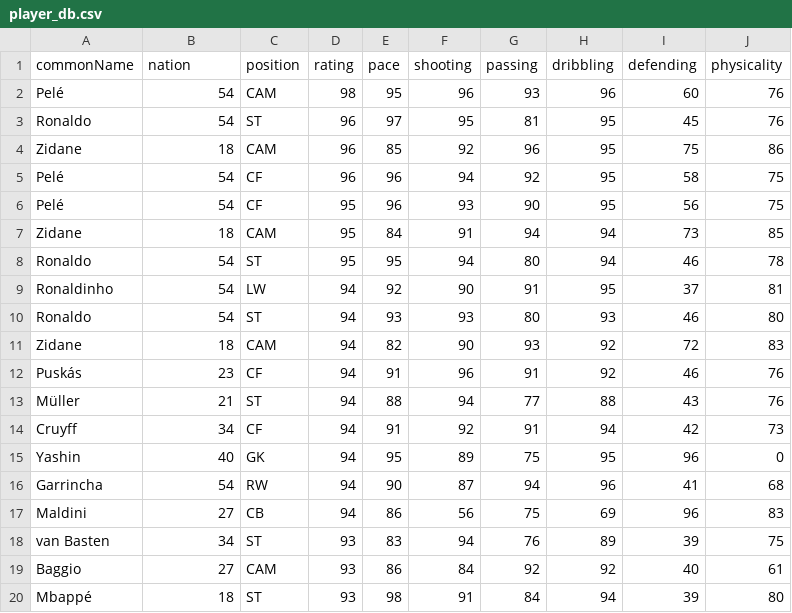
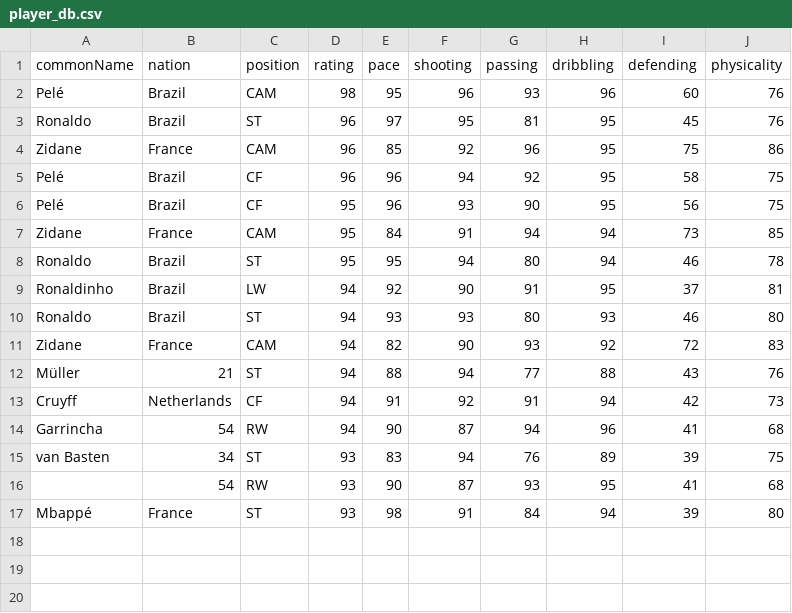
Before and after one commit to louisdbrle/futbin, a CSV file: db/player_db.csv, drawn as a sheet.

Commit message:
final nation db

```diff
--- a/db/player_db.csv
+++ b/db/player_db.csv
@@ -1,20 +1,17 @@
 commonName,nation,position,rating,pace,shooting,passing,dribbling,defending,physicality
-Pelé,54,CAM,98,95,96,93,96,60,76
-Ronaldo,54,ST,96,97,95,81,95,45,76
-Zidane,18,CAM,96,85,92,96,95,75,86
-Pelé,54,CF,96,96,94,92,95,58,75
-Pelé,54,CF,95,96,93,90,95,56,75
-Zidane,18,CAM,95,84,91,94,94,73,85
-Ronaldo,54,ST,95,95,94,80,94,46,78
-Ronaldinho,54,LW,94,92,90,91,95,37,81
-Ronaldo,54,ST,94,93,93,80,93,46,80
-Zidane,18,CAM,94,82,90,93,92,72,83
-Puskás,23,CF,94,91,96,91,92,46,76
+Pelé,Brazil,CAM,98,95,96,93,96,60,76
+Ronaldo,Brazil,ST,96,97,95,81,95,45,76
+Zidane,France,CAM,96,85,92,96,95,75,86
+Pelé,Brazil,CF,96,96,94,92,95,58,75
+Pelé,Brazil,CF,95,96,93,90,95,56,75
+Zidane,France,CAM,95,84,91,94,94,73,85
+Ronaldo,Brazil,ST,95,95,94,80,94,46,78
+Ronaldinho,Brazil,LW,94,92,90,91,95,37,81
+Ronaldo,Brazil,ST,94,93,93,80,93,46,80
+Zidane,France,CAM,94,82,90,93,92,72,83
 Müller,21,ST,94,88,94,77,88,43,76
-Cruyff,34,CF,94,91,92,91,94,42,73
-Yashin,40,GK,94,95,89,75,95,96,0
+Cruyff,Netherlands,CF,94,91,92,91,94,42,73
 Garrincha,54,RW,94,90,87,94,96,41,68
-Maldini,27,CB,94,86,56,75,69,96,83
 van Basten,34,ST,93,83,94,76,89,39,75
-Baggio,27,CAM,93,86,84,92,92,40,61
-Mbappé,18,ST,93,98,91,84,94,39,80
+,54,RW,93,90,87,93,95,41,68
+Mbappé,France,ST,93,98,91,84,94,39,80
```
Also changed, not shown: 5 other files.
